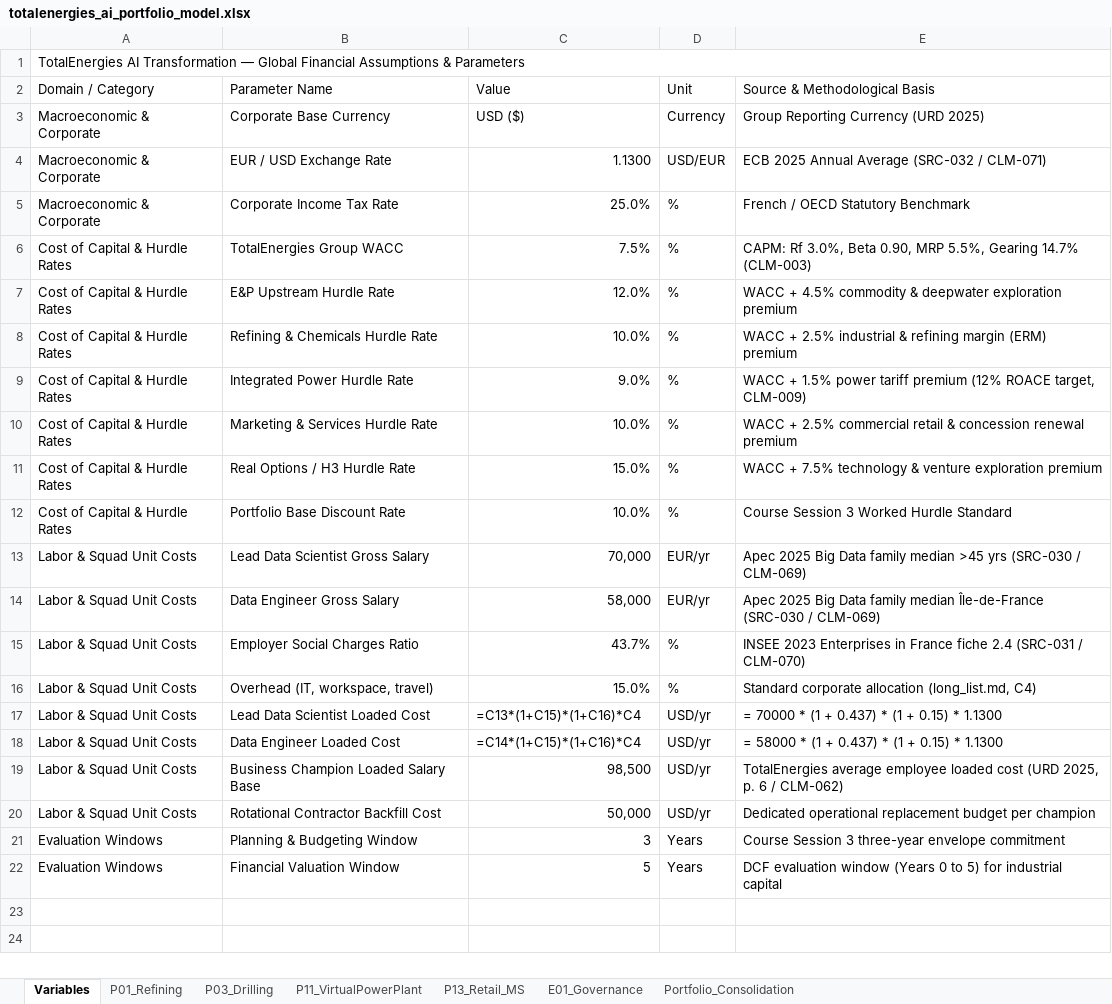
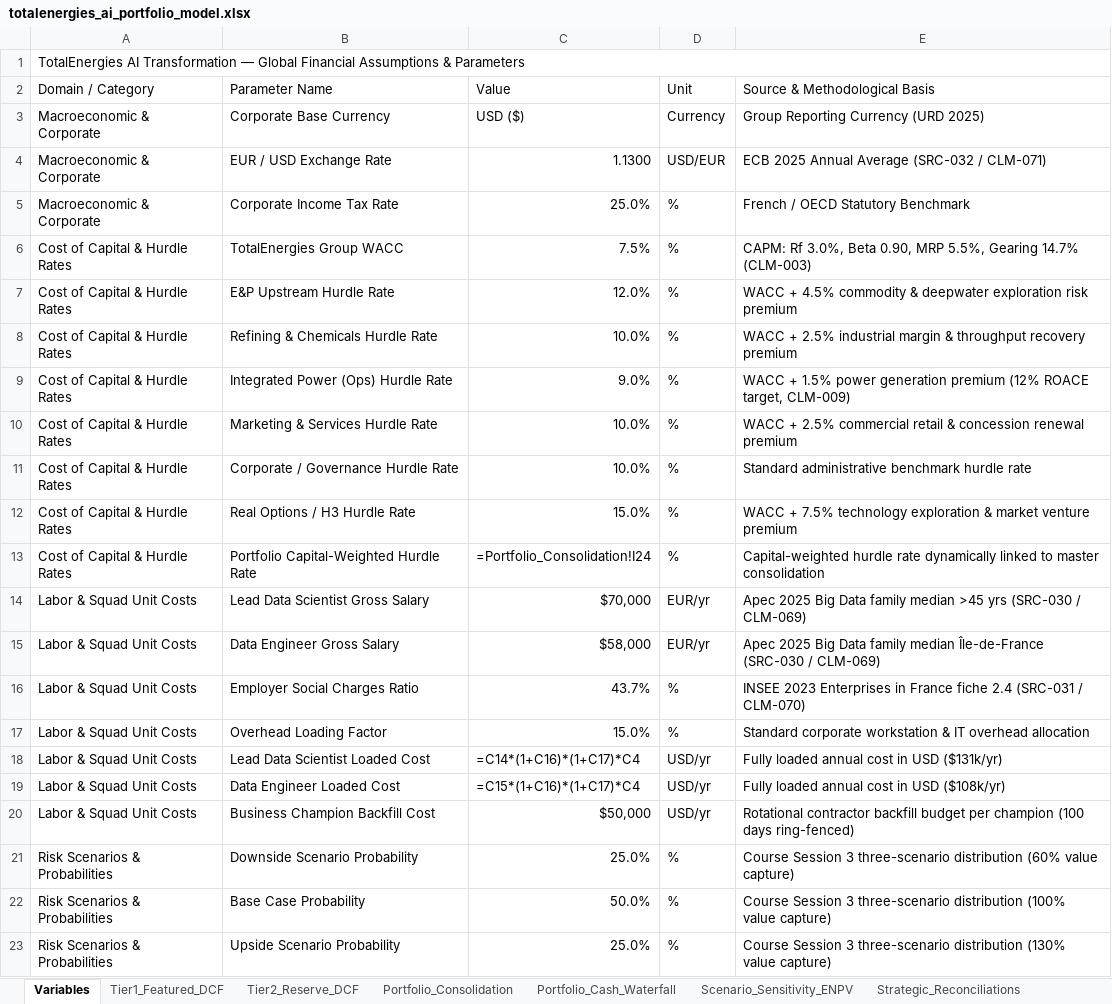
Before and after one commit to Xenodion/ai-transformations-navy, an Excel workbook: work/finance/totalenergies_ai_portfolio_model.xlsx, sheet Variables, drawn as a sheet; values as stored, in another font and other column widths than the file's, no cell formats; formulas without a stored value are shown as written; removed rows and columns are numbered as before the commit, all else as after; the diff names each change by its address in the sheet, - before the commit and + after, or states it on an @@ line.

Commit message:
feat(finance): complete Step 18 portfolio economics and investment-grade model (#18)

```diff
--- a/work/finance/totalenergies_ai_portfolio_model.xlsx (sheet Variables)
+++ b/work/finance/totalenergies_ai_portfolio_model.xlsx (sheet Variables)
-sheet tab: P01_Refining
+sheet tab: Tier1_Featured_DCF
-sheet tab: P03_Drilling
+sheet tab: Tier2_Reserve_DCF
-sheet tab: P13_Retail_MS
+sheet tab: Portfolio_Cash_Waterfall
-sheet tab: E01_Governance
+sheet tab: Scenario_Sensitivity_ENPV
-sheet tab: P11_VirtualPowerPlant
+sheet tab: Strategic_Reconciliations
@@ sheet tab order changed: Variables | Tier1_Featured_DCF | Tier2_Reserve_DCF | Portfolio_Consolidation | Portfolio_Cash_Waterfall | Scenario_Sensitivity_ENPV | Strategic_Reconciliations @@
-E7 (Source & Methodological Basis): …deepwater exploration premium
+E7 (Source & Methodological Basis): …deepwater exploration risk premium
-E8 (Source & Methodological Basis): …2.5% industrial & refining margin (ERM) premium
+E8 (Source & Methodological Basis): …2.5% industrial margin & throughput recovery premium
-B9 (Parameter Name): Integrated Power Hurdle Rate
+B9 (Parameter Name): Integrated Power (Ops) Hurdle Rate
-E9 (Source & Methodological Basis): …1.5% power tariff premium (12%…
+E9 (Source & Methodological Basis): …1.5% power generation premium (12%…
+row 11: Cost of Capital & Hurdle Rates | Corporate / Governance Hurdle Rate | 10.0% | % | Standard administrative benchmark hurdle rate
-E12 (Source & Methodological Basis): …7.5% technology & venture exploration premium
+E12 (Source & Methodological Basis): …7.5% technology exploration & market venture premium
-B13 (Parameter Name): Portfolio Base Discount Rate
+B13 (Parameter Name): Portfolio Capital-Weighted Hurdle Rate
-C13 (Value): 10.0%
+C13 (Value): =Portfolio_Consolidation!I24
-E13 (Source & Methodological Basis): Course Session 3 Worked Hurdle Standard
+E13 (Source & Methodological Basis): Capital-weighted hurdle rate dynamically linked to master consolidation
-C14 (Value): 70,000
+C14 (Value): $70,000
-C15 (Value): 58,000
+C15 (Value): $58,000
-B17 (Parameter Name): Overhead (IT, workspace, travel)
+B17 (Parameter Name): Overhead Loading Factor
-E17 (Source & Methodological Basis): Standard corporate allocation (long_list.md, C4)
+E17 (Source & Methodological Basis): Standard corporate workstation & IT overhead allocation
-C18 (Value): =C13*(1+C15)*(1+C16)*C4
+C18 (Value): =C14*(1+C16)*(1+C17)*C4
-E18 (Source & Methodological Basis): = 70000 * (1 + 0.437) * (1 + 0.15) * 1.1300
+E18 (Source & Methodological Basis): Fully loaded annual cost in USD ($131k/yr)
-C19 (Value): =C14*(1+C15)*(1+C16)*C4
+C19 (Value): =C15*(1+C16)*(1+C17)*C4
-E19 (Source & Methodological Basis): = 58000 * (1 + 0.437) * (1 + 0.15) * 1.1300
+E19 (Source & Methodological Basis): Fully loaded annual cost in USD ($108k/yr)
-row 19: Labor & Squad Unit Costs | Business Champion Loaded Salary Base | 98,500 | USD/yr | TotalEnergies average employee loaded cost (URD 2025, p. 6 / CLM-062)
-B20 (Parameter Name): Rotational Contractor Backfill Cost
+B20 (Parameter Name): Business Champion Backfill Cost
-C20 (Value): 50,000
+C20 (Value): $50,000
-E20 (Source & Methodological Basis): Dedicated operational replacement budget per champion
+E20 (Source & Methodological Basis): Rotational contractor backfill budget per champion (100 days ring-fenced)
-row 21: Evaluation Windows | Planning & Budgeting Window | 3 | Years | Course Session 3 three-year envelope commitment
-row 22: Evaluation Windows | Financial Valuation Window | 5 | Years | DCF evaluation window (Years 0 to 5) for industrial capital
+row 21: Risk Scenarios & Probabilities | Downside Scenario Probability | 25.0% | % | Course Session 3 three-scenario distribution (60% value capture)
+row 22: Risk Scenarios & Probabilities | Base Case Probability | 50.0% | % | Course Session 3 three-scenario distribution (100% value capture)
+row 23: Risk Scenarios & Probabilities | Upside Scenario Probability | 25.0% | % | Course Session 3 three-scenario distribution (130% value capture)
```
Also changed, not shown: sheet Tier2_Reserve_DCF, sheet Tier1_Featured_DCF, sheet Portfolio_Consolidation, sheet Portfolio_Cash_Waterfall, sheet Scenario_Sensitivity_ENPV, cell formats, 11 other files.
